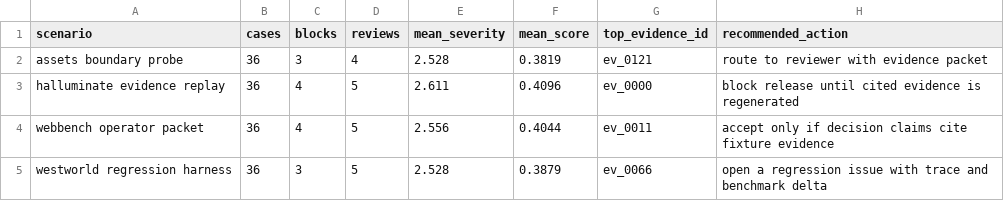
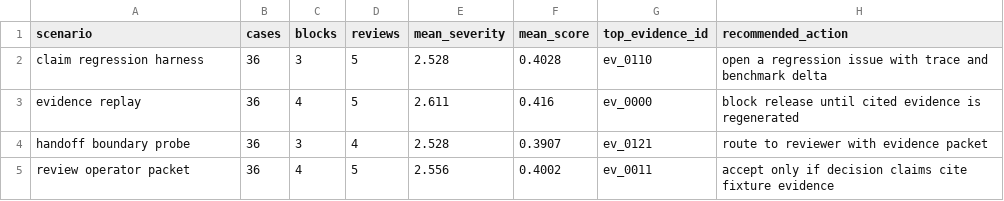
Before and after one commit to t7r0n/spreadsheet-gym, a CSV file: outputs/scenario_report.csv, drawn as a sheet.

```diff
--- a/outputs/scenario_report.csv
+++ b/outputs/scenario_report.csv
@@ -1,5 +1,5 @@
 scenario,cases,blocks,reviews,mean_severity,mean_score,top_evidence_id,recommended_action
-assets boundary probe,36,3,4,2.528,0.3819,ev_0121,route to reviewer with evidence packet
-halluminate evidence replay,36,4,5,2.611,0.4096,ev_0000,block release until cited evidence is regenerated
-webbench operator packet,36,4,5,2.556,0.4044,ev_0011,accept only if decision claims cite fixture evidence
-westworld regression harness,36,3,5,2.528,0.3879,ev_0066,open a regression issue with trace and benchmark delta
+claim regression harness,36,3,5,2.528,0.4028,ev_0110,open a regression issue with trace and benchmark delta
+evidence replay,36,4,5,2.611,0.416,ev_0000,block release until cited evidence is regenerated
+handoff boundary probe,36,3,4,2.528,0.3907,ev_0121,route to reviewer with evidence packet
+review operator packet,36,4,5,2.556,0.4002,ev_0011,accept only if decision claims cite fixture evidence
```
Also changed, not shown: 21 other files.
